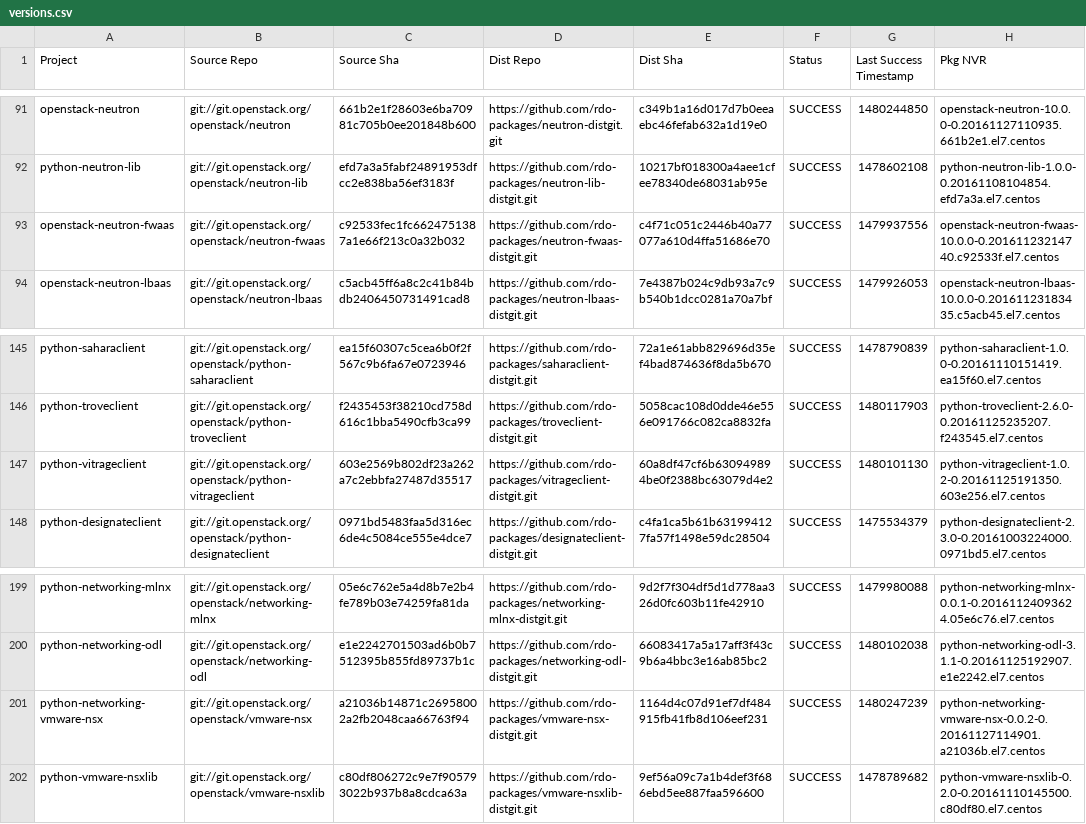
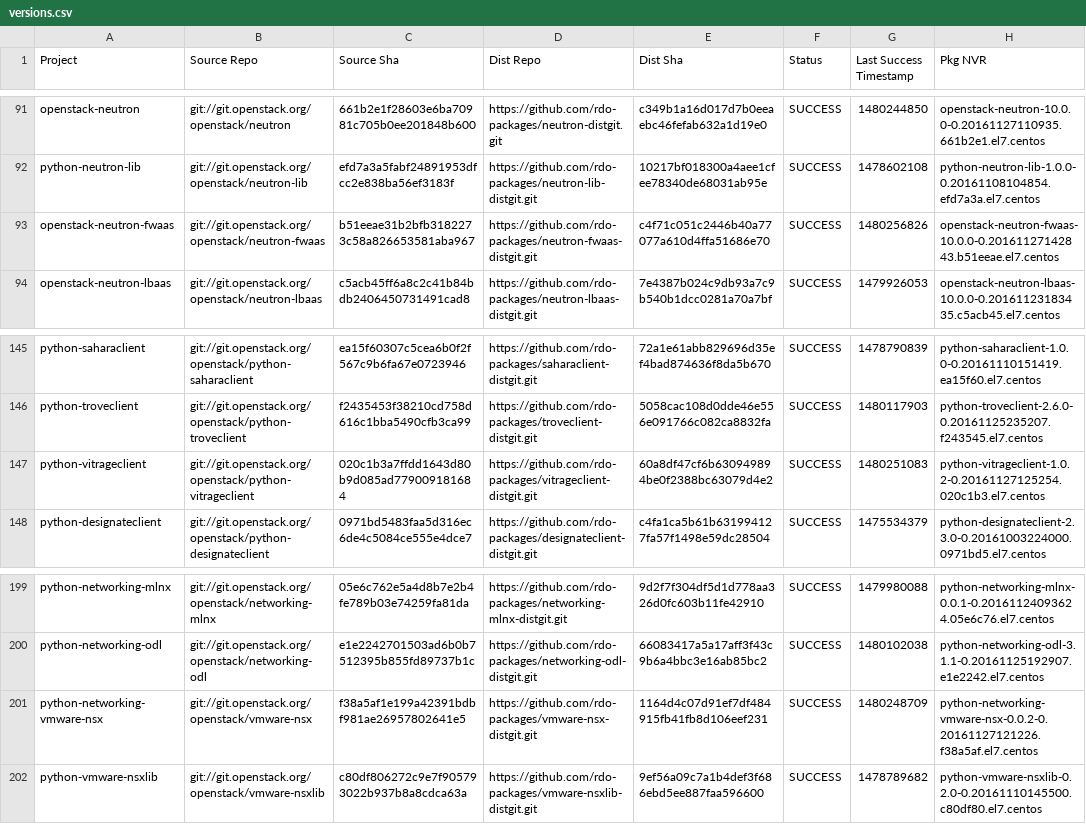
Before and after one commit to yazug/openstack-rdo-trunk-promotions, a CSV file: versions.csv, drawn as a sheet; only a part is shown, gaps mark what is left out.

Commit message:
import hash b51eeae3
Full Hash: b51eeae31b2bfb3182273c58a826653581aba967_c4f71c05	- Updated  delorean.repo
	- Updated  versions.csv

```diff
--- a/versions.csv
+++ b/versions.csv
@@ -92,3 +92,3 @@ openstack-neutron,git://git.openstack.org/openstack/neutron,661b2e1f28603e6ba709
 python-neutron-lib,git://git.openstack.org/openstack/neutron-lib,efd7a3a5fabf24891953dfcc2e838ba56ef3183f,https://github.com/rdo-packages/neutron-lib-distgit.git,10217bf018300a4aee1cfee78340de68031ab95e,SUCCESS,1478602108,python-neutron-lib-1.0.0-0.20161108104854.efd7a3a.el7.centos
-openstack-neutron-fwaas,git://git.openstack.org/openstack/neutron-fwaas,c92533fec1fc6624751387a1e66f213c0a32b032,https://github.com/rdo-packages/neutron-fwaas-distgit.git,c4f71c051c2446b40a77077a610d4ffa51686e70,SUCCESS,1479937556,openstack-neutron-fwaas-10.0.0-0.20161123214740.c92533f.el7.centos
+openstack-neutron-fwaas,git://git.openstack.org/openstack/neutron-fwaas,b51eeae31b2bfb3182273c58a826653581aba967,https://github.com/rdo-packages/neutron-fwaas-distgit.git,c4f71c051c2446b40a77077a610d4ffa51686e70,SUCCESS,1480256826,openstack-neutron-fwaas-10.0.0-0.20161127142843.b51eeae.el7.centos
 openstack-neutron-lbaas,git://git.openstack.org/openstack/neutron-lbaas,c5acb45ff6a8c2c41b84bdb2406450731491cad8,https://github.com/rdo-packages/neutron-lbaas-distgit.git,7e4387b024c9db93a7c9b540b1dcc0281a70a7bf,SUCCESS,1479926053,openstack-neutron-lbaas-10.0.0-0.20161123183435.c5acb45.el7.centos
@@ -146,3 +146,3 @@ python-saharaclient,git://git.openstack.org/openstack/python-saharaclient,ea15f6
 python-troveclient,git://git.openstack.org/openstack/python-troveclient,f2435453f38210cd758d616c1bba5490cfb3ca99,https://github.com/rdo-packages/troveclient-distgit.git,5058cac108d0dde46e556e091766c082ca8832fa,SUCCESS,1480117903,python-troveclient-2.6.0-0.20161125235207.f243545.el7.centos
-python-vitrageclient,git://git.openstack.org/openstack/python-vitrageclient,603e2569b802df23a262a7c2ebbfa27487d35517,https://github.com/rdo-packages/vitrageclient-distgit.git,60a8df47cf6b630949894be0f2388bc63079d4e2,SUCCESS,1480101130,python-vitrageclient-1.0.2-0.20161125191350.603e256.el7.centos
+python-vitrageclient,git://git.openstack.org/openstack/python-vitrageclient,020c1b3a7ffdd1643d80b9d085ad779009181684,https://github.com/rdo-packages/vitrageclient-distgit.git,60a8df47cf6b630949894be0f2388bc63079d4e2,SUCCESS,1480251083,python-vitrageclient-1.0.2-0.20161127125254.020c1b3.el7.centos
 python-designateclient,git://git.openstack.org/openstack/python-designateclient,0971bd5483faa5d316ec6de4c5084ce555e4dce7,https://github.com/rdo-packages/designateclient-distgit.git,c4fa1ca5b61b631994127fa57f1498e59dc28504,SUCCESS,1475534379,python-designateclient-2.3.0-0.20161003224000.0971bd5.el7.centos
@@ -200,3 +200,3 @@ python-networking-mlnx,git://git.openstack.org/openstack/networking-mlnx,05e6c76
 python-networking-odl,git://git.openstack.org/openstack/networking-odl,e1e2242701503ad6b0b7512395b855fd89737b1c,https://github.com/rdo-packages/networking-odl-distgit.git,66083417a5a17aff3f43c9b6a4bbc3e16ab85bc2,SUCCESS,1480102038,python-networking-odl-3.1.1-0.20161125192907.e1e2242.el7.centos
-python-networking-vmware-nsx,git://git.openstack.org/openstack/vmware-nsx,a21036b14871c26958002a2fb2048caa66763f94,https://github.com/rdo-packages/vmware-nsx-distgit.git,1164d4c07d91ef7df484915fb41fb8d106eef231,SUCCESS,1480247239,python-networking-vmware-nsx-0.0.2-0.20161127114901.a21036b.el7.centos
+python-networking-vmware-nsx,git://git.openstack.org/openstack/vmware-nsx,f38a5af1e199a42391bdbf981ae26957802641e5,https://github.com/rdo-packages/vmware-nsx-distgit.git,1164d4c07d91ef7df484915fb41fb8d106eef231,SUCCESS,1480248709,python-networking-vmware-nsx-0.0.2-0.20161127121226.f38a5af.el7.centos
 python-vmware-nsxlib,git://git.openstack.org/openstack/vmware-nsxlib,c80df806272c9e7f905793022b937b8a8cdca63a,https://github.com/rdo-packages/vmware-nsxlib-distgit.git,9ef56a09c7a1b4def3f686ebd5ee887faa596600,SUCCESS,1478789682,python-vmware-nsxlib-0.2.0-0.20161110145500.c80df80.el7.centos
```
Also changed, not shown: 1 other file.
